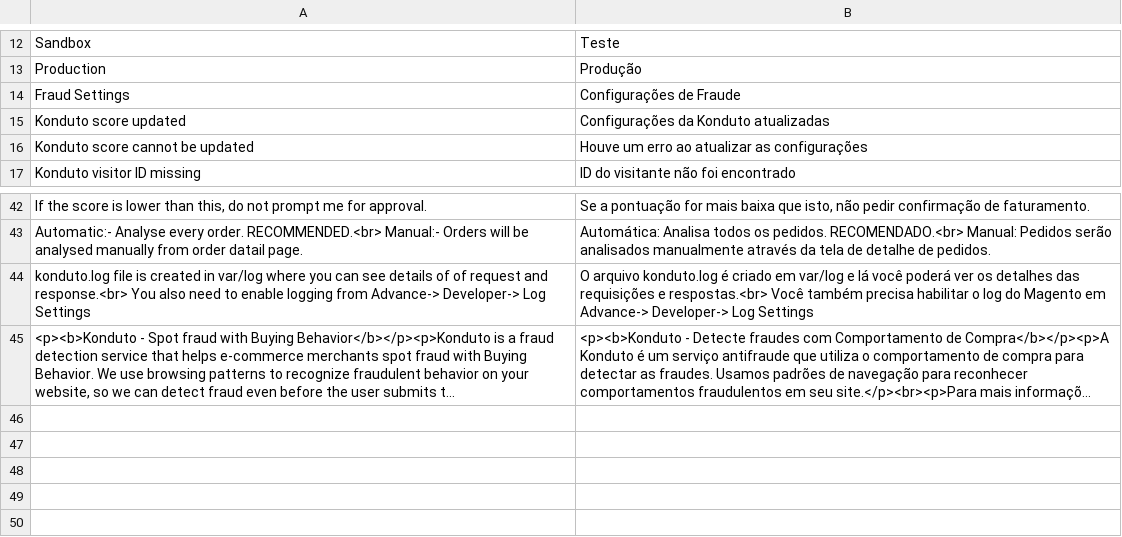
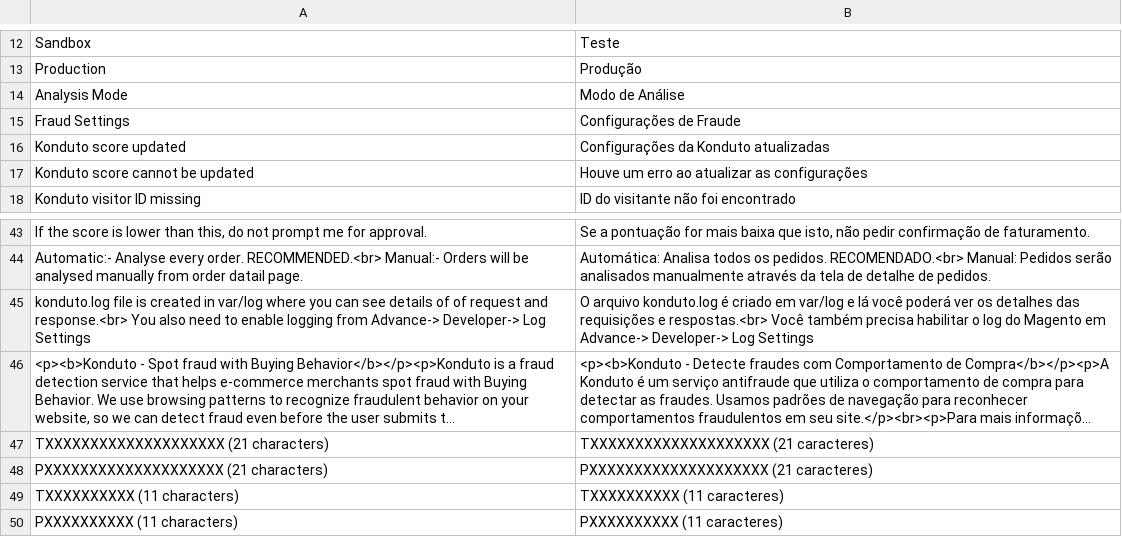
Before and after one commit to konduto/magento, a CSV file: app/locale/pt_BR/Konduto_Score.csv, drawn as a sheet; only a part is shown, gaps mark what is left out; long unchanged cells end in …; the diff names each change by its address in the sheet, - before the commit and + after, or states it on an @@ line.

```diff
--- a/app/locale/pt_BR/Konduto_Score.csv
+++ b/app/locale/pt_BR/Konduto_Score.csv
+row 14: Analysis Mode | Modo de Análise
+row 47: TXXXXXXXXXXXXXXXXXXXX (21 characters) | TXXXXXXXXXXXXXXXXXXXX (21 caracteres)
+row 48: PXXXXXXXXXXXXXXXXXXXX (21 characters) | PXXXXXXXXXXXXXXXXXXXX (21 caracteres)
+row 49: TXXXXXXXXXX (11 characters) | TXXXXXXXXXX (11 caracteres)
+row 50: PXXXXXXXXXX (11 characters) | PXXXXXXXXXX (11 caracteres)
```
Also changed, not shown: 4 other files.
